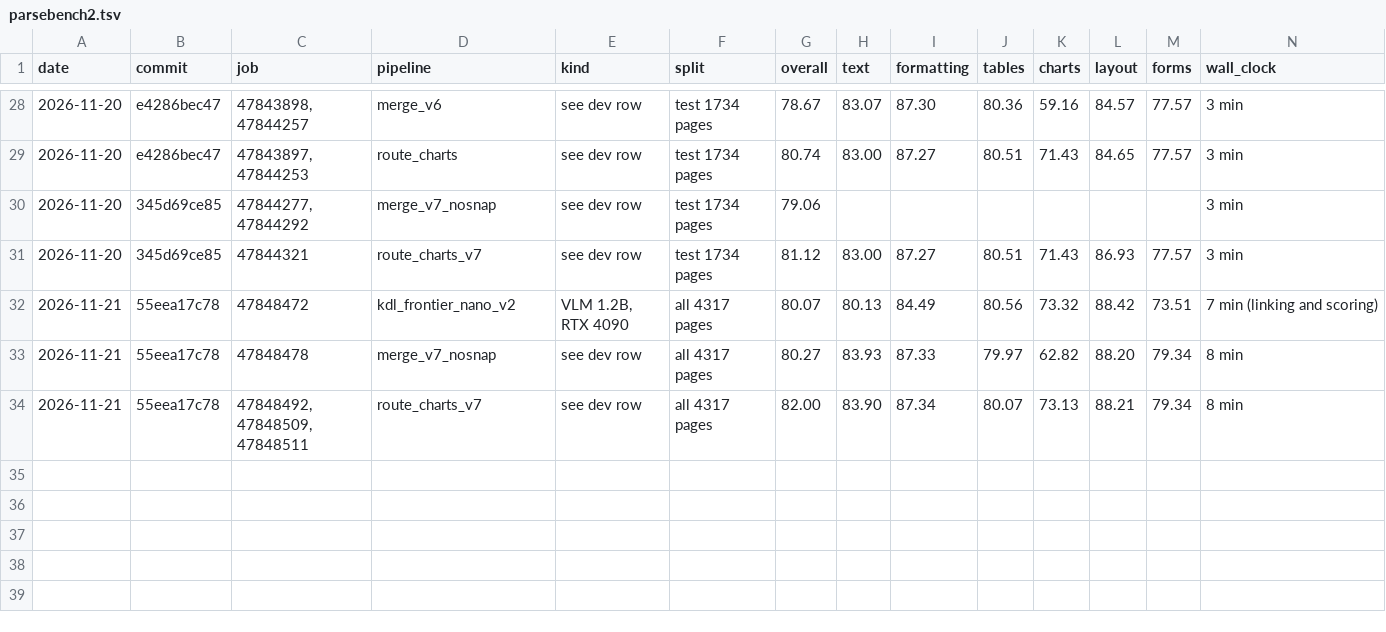
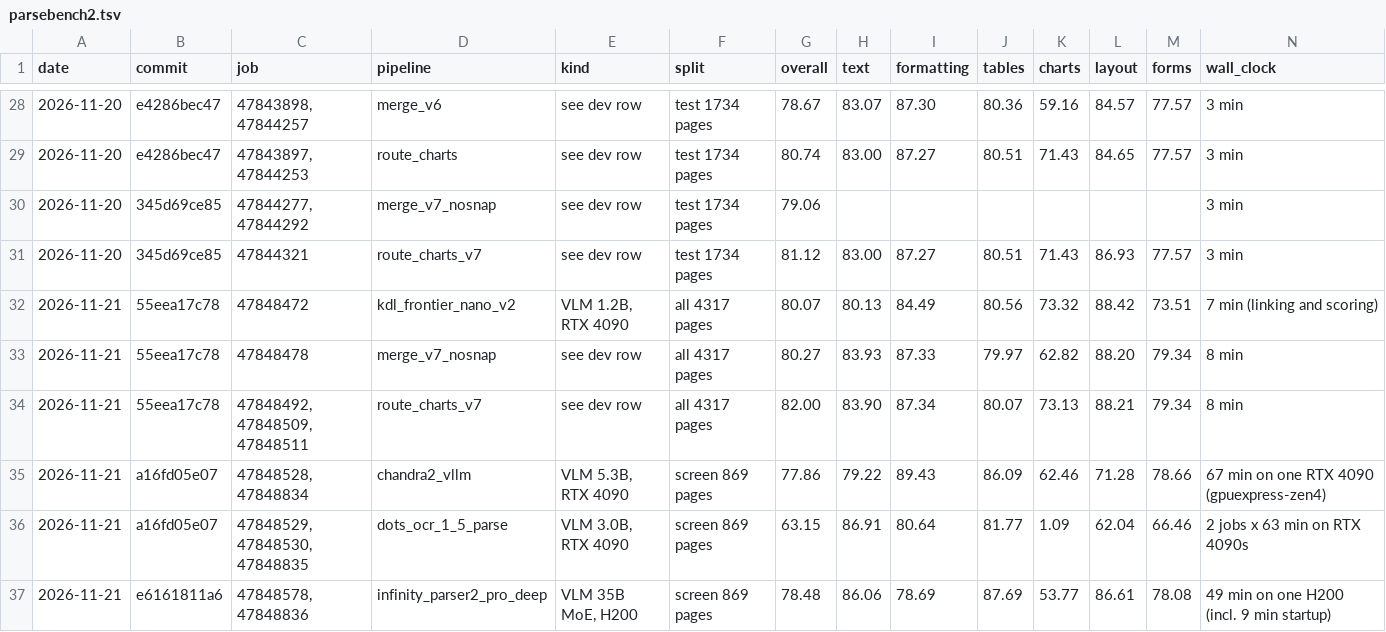
Before and after one commit to munsteraner/idp, a TSV file: results/parsebench2.tsv, drawn as a sheet; only a part is shown, gaps mark what is left out; rows hold the shown columns only; the diff names each change by its address in the sheet, - before the commit and + after, or states it on an @@ line.

```diff
--- a/results/parsebench2.tsv
+++ b/results/parsebench2.tsv
+row 35: 2026-11-21 | a16fd05e07 | 47848528, 47848834 | chandra2_vllm | VLM 5.3B, RTX 4090 | screen 869 pages | 77.86 | 79.22 | 89.43 | 86.09 | 62.46 | 71.28 | 78.66 | 67 min on one RTX 4090 (gpuexpress-zen4)
+row 36: 2026-11-21 | a16fd05e07 | 47848529, 47848530, 47848835 | dots_ocr_1_5_parse | VLM 3.0B, RTX 4090 | screen 869 pages | 63.15 | 86.91 | 80.64 | 81.77 | 1.09 | 62.04 | 66.46 | 2 jobs x 63 min on RTX 4090s
+row 37: 2026-11-21 | e6161811a6 | 47848578, 47848836 | infinity_parser2_pro_deep | VLM 35B MoE, H200 | screen 869 pages | 78.48 | 86.06 | 78.69 | 87.69 | 53.77 | 86.61 | 78.08 | 49 min on one H200 (incl. 9 min startup)
```
Also changed, not shown: 2 other files.
